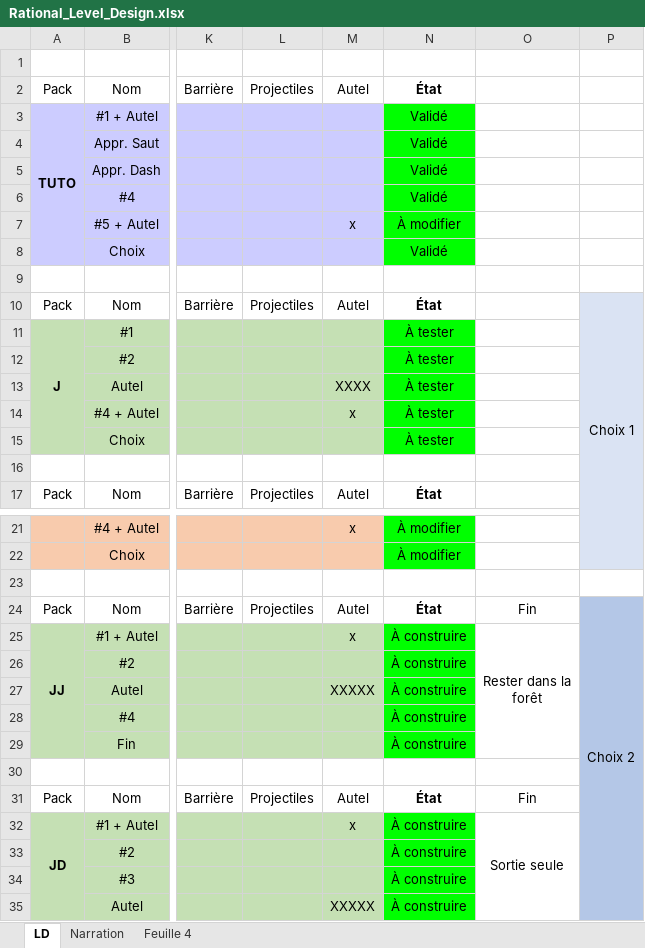
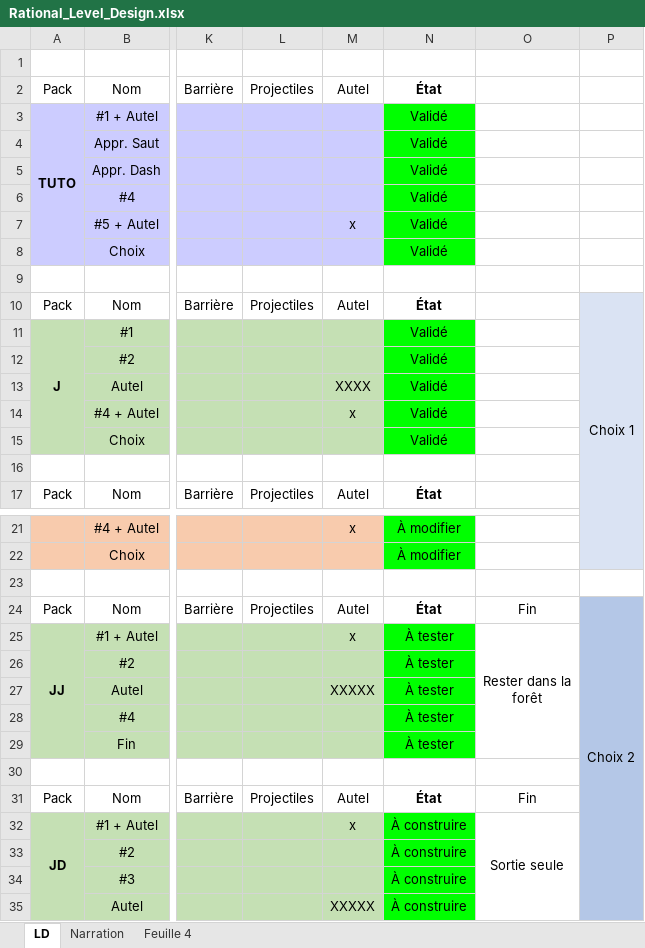
Before and after one commit to K1netic/Distance, an Excel workbook: Rational_Level_Design.xlsx, sheet LD, drawn as a sheet; only a part is shown, gaps mark what is left out; values as stored, in another font and other column widths than the file's, no borders; conditional formats not drawn; the diff names each change by its address in the sheet, - before the commit and + after, or states it on an @@ line.

```diff
--- a/Rational_Level_Design.xlsx (sheet LD)
+++ b/Rational_Level_Design.xlsx (sheet LD)
-N7: À modifier
+N7: Validé
-N11:N15: À tester
+N11:N15: Validé
-N25:N29: À construire
+N25:N29: À tester
```
Also changed, not shown: 18 other files.
